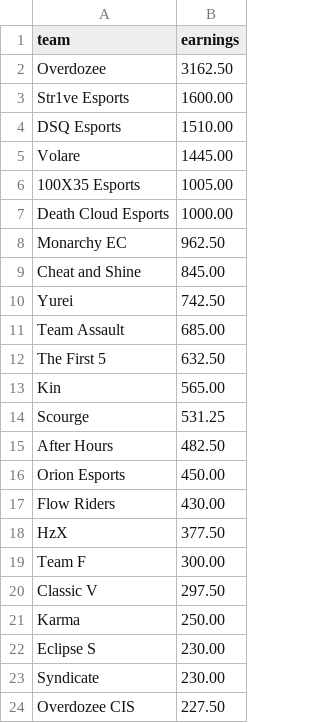
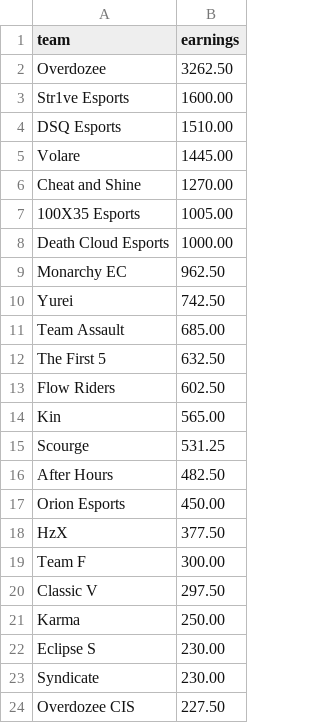
Before and after one commit to MedAzizTousli/rmhq-bot, a CSV file: leaderboard/output/team_earnings.csv, drawn as a sheet; only a part is shown.

```diff
--- a/leaderboard/output/team_earnings.csv
+++ b/leaderboard/output/team_earnings.csv
@@ -1,3 +1,3 @@
 team,earnings
-Overdozee,3162.50
+Overdozee,3262.50
 Str1ve Esports,1600.00
@@ -5,2 +5,3 @@ DSQ Esports,1510.00
 Volare,1445.00
+Cheat and Shine,1270.00
 100X35 Esports,1005.00
@@ -8,3 +9,2 @@ Death Cloud Esports,1000.00
 Monarchy EC,962.50
-Cheat and Shine,845.00
 Yurei,742.50
@@ -12,2 +12,3 @@ Team Assault,685.00
 The First 5,632.50
+Flow Riders,602.50
 Kin,565.00
@@ -16,3 +17,2 @@ After Hours,482.50
 Orion Esports,450.00
-Flow Riders,430.00
 HzX,377.50
```
Also changed, not shown: leaderboard/output/leaderboard.csv, leaderboard/output/player_earnings.csv, 18 other files.
